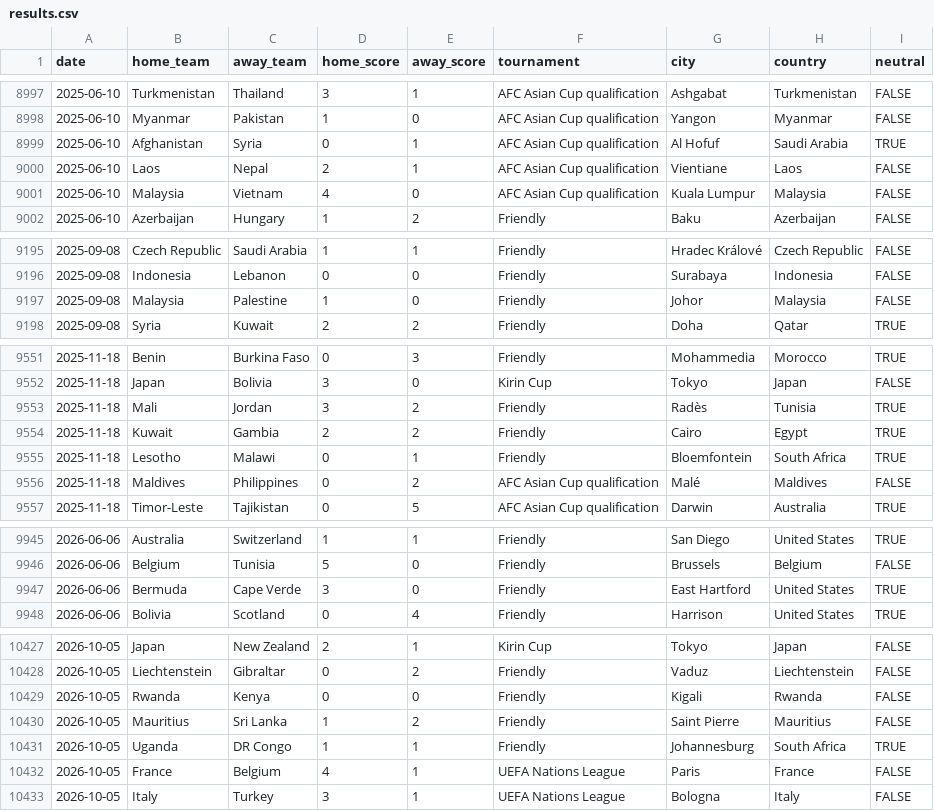
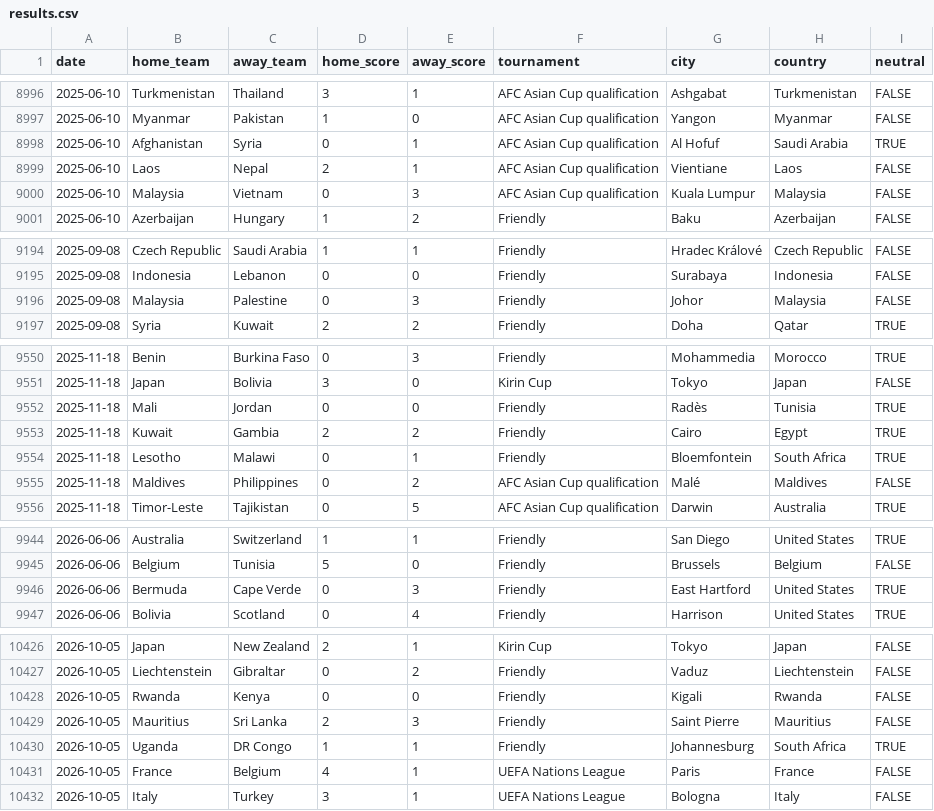
Before and after one commit to a05697529-commits/Zeus, a CSV file: data/results.csv, drawn as a sheet; only a part is shown, gaps mark what is left out; the diff covers the shown part only.

```diff
--- a/data/results.csv
+++ b/data/results.csv
@@ -9000,3 +8999,3 @@ date,home_team,away_team,home_score,away_score,tournament,city,country,neutral
 2025-06-10,Laos,Nepal,2,1,AFC Asian Cup qualification,Vientiane,Laos,FALSE
-2025-06-10,Malaysia,Vietnam,4,0,AFC Asian Cup qualification,Kuala Lumpur,Malaysia,FALSE
+2025-06-10,Malaysia,Vietnam,0,3,AFC Asian Cup qualification,Kuala Lumpur,Malaysia,FALSE
 2025-06-10,Azerbaijan,Hungary,1,2,Friendly,Baku,Azerbaijan,FALSE
@@ -9196,3 +9195,3 @@ date,home_team,away_team,home_score,away_score,tournament,city,country,neutral
 2025-09-08,Indonesia,Lebanon,0,0,Friendly,Surabaya,Indonesia,FALSE
-2025-09-08,Malaysia,Palestine,1,0,Friendly,Johor,Malaysia,FALSE
+2025-09-08,Malaysia,Palestine,0,3,Friendly,Johor,Malaysia,FALSE
 2025-09-08,Syria,Kuwait,2,2,Friendly,Doha,Qatar,TRUE
@@ -9552,3 +9551,3 @@ date,home_team,away_team,home_score,away_score,tournament,city,country,neutral
 2025-11-18,Japan,Bolivia,3,0,Kirin Cup,Tokyo,Japan,FALSE
-2025-11-18,Mali,Jordan,3,2,Friendly,Radès,Tunisia,TRUE
+2025-11-18,Mali,Jordan,0,0,Friendly,Radès,Tunisia,TRUE
 2025-11-18,Kuwait,Gambia,2,2,Friendly,Cairo,Egypt,TRUE
@@ -9946,3 +9945,3 @@ date,home_team,away_team,home_score,away_score,tournament,city,country,neutral
 2026-06-06,Belgium,Tunisia,5,0,Friendly,Brussels,Belgium,FALSE
-2026-06-06,Bermuda,Cape Verde,3,0,Friendly,East Hartford,United States,TRUE
+2026-06-06,Bermuda,Cape Verde,0,3,Friendly,East Hartford,United States,TRUE
 2026-06-06,Bolivia,Scotland,0,4,Friendly,Harrison,United States,TRUE
@@ -10429,3 +10428,3 @@ date,home_team,away_team,home_score,away_score,tournament,city,country,neutral
 2026-10-05,Rwanda,Kenya,0,0,Friendly,Kigali,Rwanda,FALSE
-2026-10-05,Mauritius,Sri Lanka,1,2,Friendly,Saint Pierre,Mauritius,FALSE
+2026-10-05,Mauritius,Sri Lanka,2,3,Friendly,Saint Pierre,Mauritius,FALSE
 2026-10-05,Uganda,DR Congo,1,1,Friendly,Johannesburg,South Africa,TRUE
```
Also changed, not shown: 1 added row, 2 removed rows and 24 edited cells elsewhere in this file.
